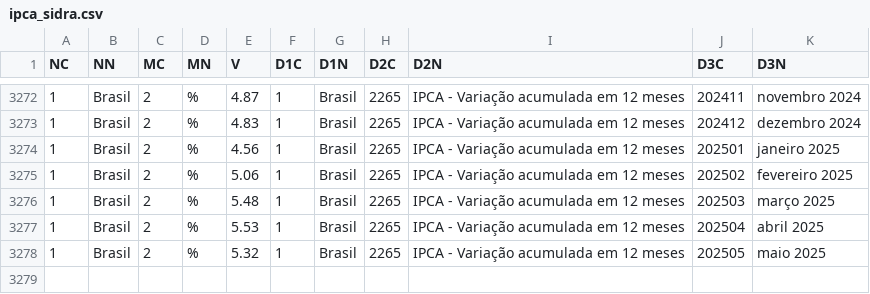
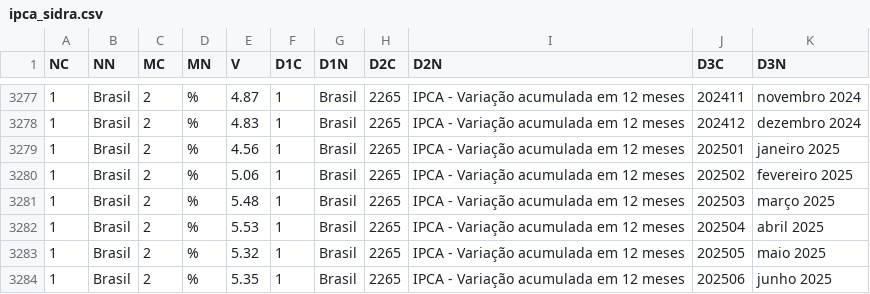
Before and after one commit to Mateus-cpa/analise-tecnica-bolsa, a CSV file: raw_data/ipca_sidra.csv, drawn as a sheet; only a part is shown, gaps mark what is left out; the diff covers the shown part only; the diff names each change by its address in the sheet, - before the commit and + after, or states it on an @@ line.

```diff
--- a/raw_data/ipca_sidra.csv
+++ b/raw_data/ipca_sidra.csv
+row 3284: 1 | Brasil | 2 | % | 5.35 | 1 | Brasil | 2265 | IPCA - Variação acumulada em 12 meses | 202506 | junho 2025
```
Also changed, not shown: 5 added rows elsewhere in this file, raw_data/etfsListados.csv, raw_data/fiisListados.csv, 3 other files.
